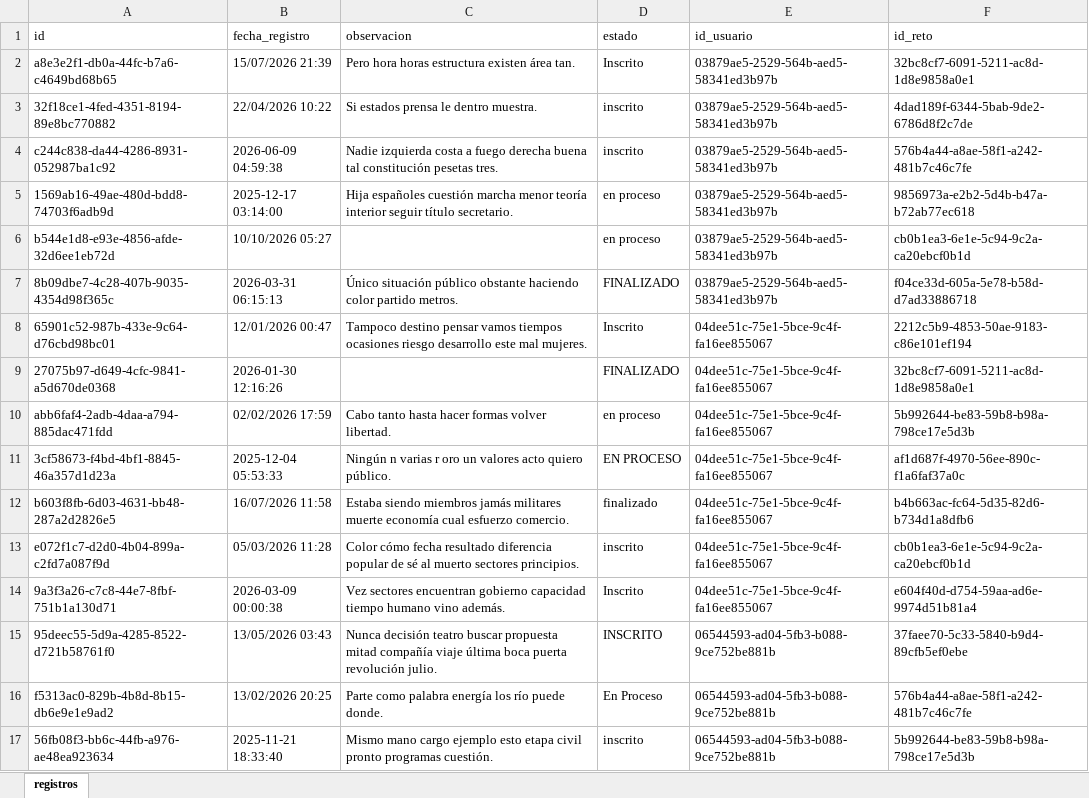
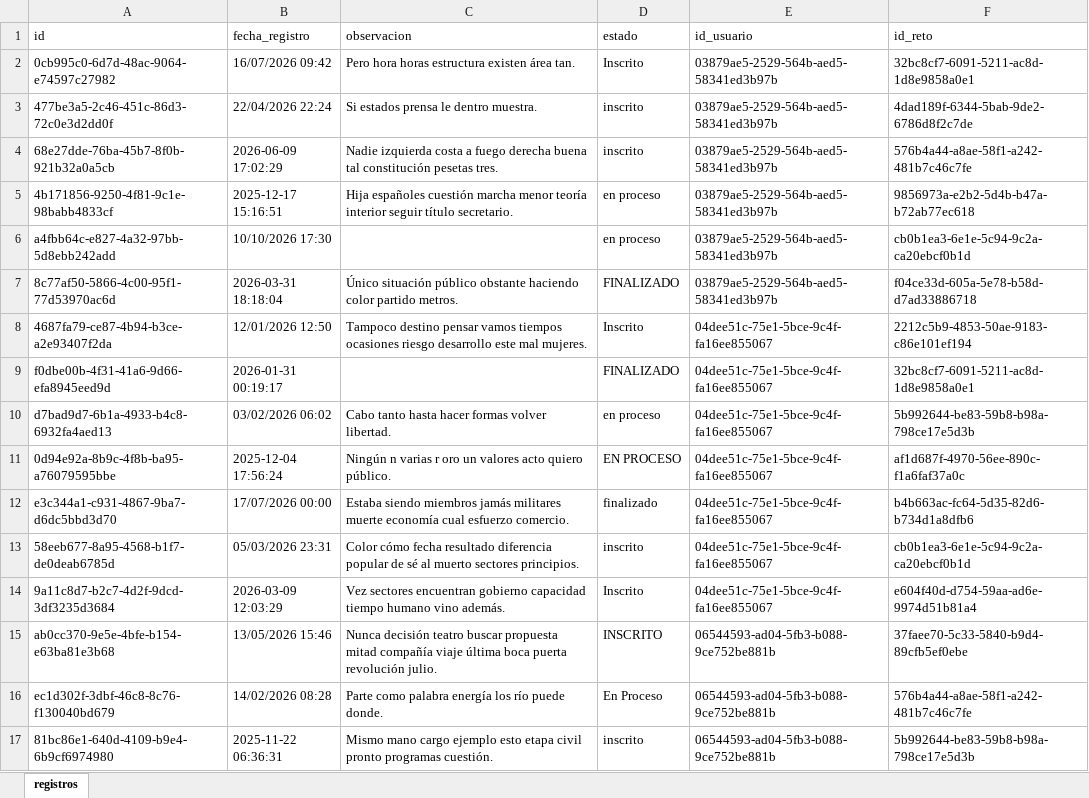
Before and after one commit to wjohan39-jpg/render_proyecto_integrador, an Excel workbook: data/crudo/registros_sucio.xlsx, sheet registros, drawn as a sheet; only a part is shown; values as stored, in another font and other column widths than the file's, no borders; the diff covers the shown part only; the diff names each change by its address in the sheet, - before the commit and + after, or states it on an @@ line.

```diff
--- a/data/crudo/registros_sucio.xlsx (sheet registros)
+++ b/data/crudo/registros_sucio.xlsx (sheet registros)
-A2 (id): a8e3e2f1-db0a-44fc-b7a6-c4649bd68b65
+A2 (id): 0cb995c0-6d7d-48ac-9064-e74597c27982
-B2 (fecha_registro): 15/07/2026 21:39
+B2 (fecha_registro): 16/07/2026 09:42
-A3 (id): 32f18ce1-4fed-4351-8194-89e8bc770882
+A3 (id): 477be3a5-2c46-451c-86d3-72c0e3d2dd0f
-B3 (fecha_registro): 22/04/2026 10:22
+B3 (fecha_registro): 22/04/2026 22:24
-A4 (id): c244c838-da44-4286-8931-052987ba1c92
+A4 (id): 68e27dde-76ba-45b7-8f0b-921b32a0a5cb
-B4 (fecha_registro): 2026-06-09 04:59:38
+B4 (fecha_registro): 2026-06-09 17:02:29
-A5 (id): 1569ab16-49ae-480d-bdd8-74703f6adb9d
+A5 (id): 4b171856-9250-4f81-9c1e-98babb4833cf
-B5 (fecha_registro): 2025-12-17 03:14:00
+B5 (fecha_registro): 2025-12-17 15:16:51
-A6 (id): b544e1d8-e93e-4856-afde-32d6ee1eb72d
+A6 (id): a4fbb64c-e827-4a32-97bb-5d8ebb242add
-B6 (fecha_registro): 10/10/2026 05:27
+B6 (fecha_registro): 10/10/2026 17:30
-A7 (id): 8b09dbe7-4c28-407b-9035-4354d98f365c
+A7 (id): 8c77af50-5866-4c00-95f1-77d53970ac6d
-B7 (fecha_registro): 2026-03-31 06:15:13
+B7 (fecha_registro): 2026-03-31 18:18:04
-A8 (id): 65901c52-987b-433e-9c64-d76cbd98bc01
+A8 (id): 4687fa79-ce87-4b94-b3ce-a2e93407f2da
-B8 (fecha_registro): 12/01/2026 00:47
+B8 (fecha_registro): 12/01/2026 12:50
-A9 (id): 27075b97-d649-4cfc-9841-a5d670de0368
+A9 (id): f0dbe00b-4f31-41a6-9d66-efa8945eed9d
-B9 (fecha_registro): 2026-01-30 12:16:26
+B9 (fecha_registro): 2026-01-31 00:19:17
-A10 (id): abb6faf4-2adb-4daa-a794-885dac471fdd
+A10 (id): d7bad9d7-6b1a-4933-b4c8-6932fa4aed13
-B10 (fecha_registro): 02/02/2026 17:59
+B10 (fecha_registro): 03/02/2026 06:02
-A11 (id): 3cf58673-f4bd-4bf1-8845-46a357d1d23a
+A11 (id): 0d94e92a-8b9c-4f8b-ba95-a76079595bbe
-B11 (fecha_registro): 2025-12-04 05:53:33
+B11 (fecha_registro): 2025-12-04 17:56:24
-A12 (id): b603f8fb-6d03-4631-bb48-287a2d2826e5
+A12 (id): e3c344a1-c931-4867-9ba7-d6dc5bbd3d70
-B12 (fecha_registro): 16/07/2026 11:58
+B12 (fecha_registro): 17/07/2026 00:00
-A13 (id): e072f1c7-d2d0-4b04-899a-c2fd7a087f9d
+A13 (id): 58eeb677-8a95-4568-b1f7-de0deab6785d
-B13 (fecha_registro): 05/03/2026 11:28
+B13 (fecha_registro): 05/03/2026 23:31
-A14 (id): 9a3f3a26-c7c8-44e7-8fbf-751b1a130d71
+A14 (id): 9a11c8d7-b2c7-4d2f-9dcd-3df3235d3684
-B14 (fecha_registro): 2026-03-09 00:00:38
+B14 (fecha_registro): 2026-03-09 12:03:29
-A15 (id): 95deec55-5d9a-4285-8522-d721b58761f0
+A15 (id): ab0cc370-9e5e-4bfe-b154-e63ba81e3b68
-B15 (fecha_registro): 13/05/2026 03:43
+B15 (fecha_registro): 13/05/2026 15:46
-A16 (id): f5313ac0-829b-4b8d-8b15-db6e9e1e9ad2
+A16 (id): ec1d302f-3dbf-46c8-8c76-f130040bd679
-B16 (fecha_registro): 13/02/2026 20:25
+B16 (fecha_registro): 14/02/2026 08:28
-A17 (id): 56fb08f3-bb6c-44fb-a976-ae48ea923634
+A17 (id): 81bc86e1-640d-4109-b9e4-6b9cf6974980
-B17 (fecha_registro): 2025-11-21 18:33:40
+B17 (fecha_registro): 2025-11-22 06:36:31
```
Also changed, not shown: 1568 edited cells elsewhere in this sheet, data/crudo/empresas_sucio.xlsx, data/crudo/prioridades_sucio.xlsx, 24 other files.
